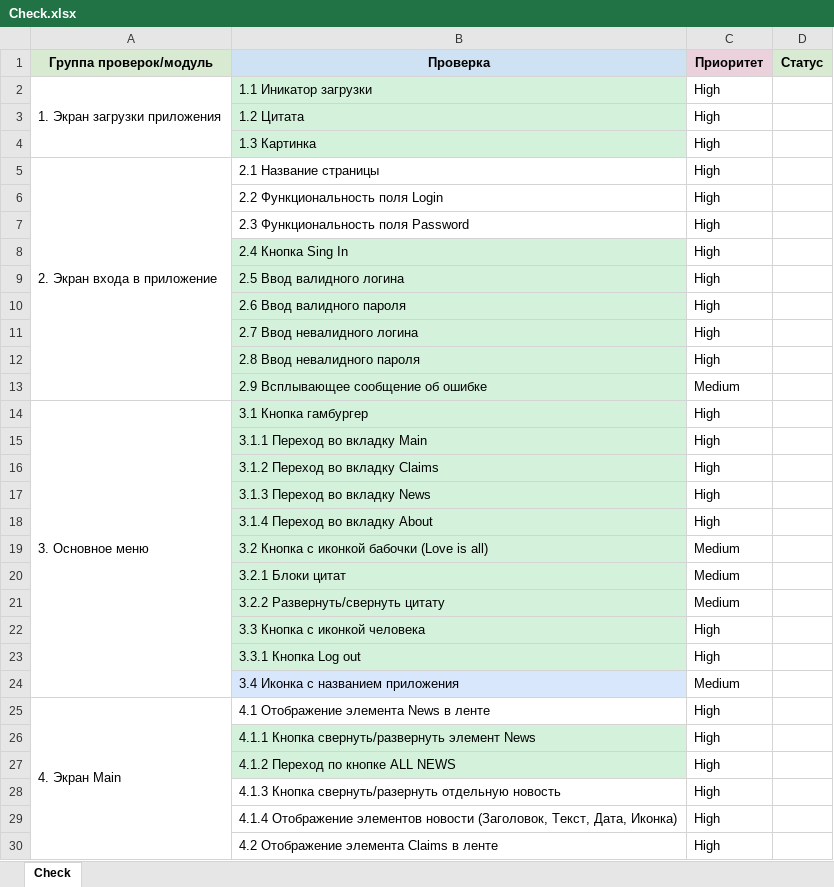
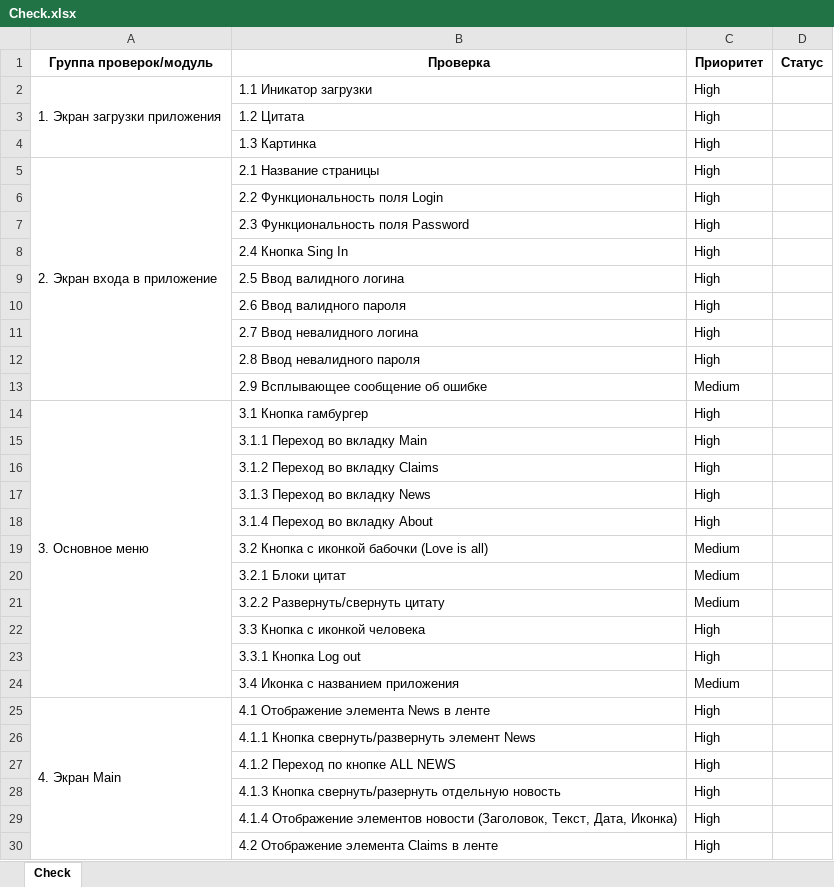
Before and after one commit to MaksimNosov/Diplom_QAMID, an Excel workbook: Check.xlsx, sheet Check, drawn as a sheet; only a part is shown; values as stored, in another font and other column widths than the file's, no borders; the diff covers the shown part only; the diff names each change by its address in the sheet, - before the commit and + after, or states it on an @@ line.

Commit message:
Plan, Check, Cases

```diff
--- a/Check.xlsx (sheet Check)
+++ b/Check.xlsx (sheet Check)
-A1 fill: #D9EAD3
+A1 fill: none
-B1 fill: #CFE2F3
+B1 fill: none
-C1 fill: #EAD1DC
+C1 fill: none
-D1 fill: #D9EAD3
+D1 fill: none
-B2:B4 fill: #D3F1DB
+B2:B4 fill: none
-B8:B23 fill: #D3F1DB
+B8:B23 fill: none
-B24 fill: #D9E7FD
+B24 fill: none
-B26:B27 fill: #D3F1DB
+B26:B27 fill: none
```
Also changed, not shown: cell formats elsewhere in this sheet.
